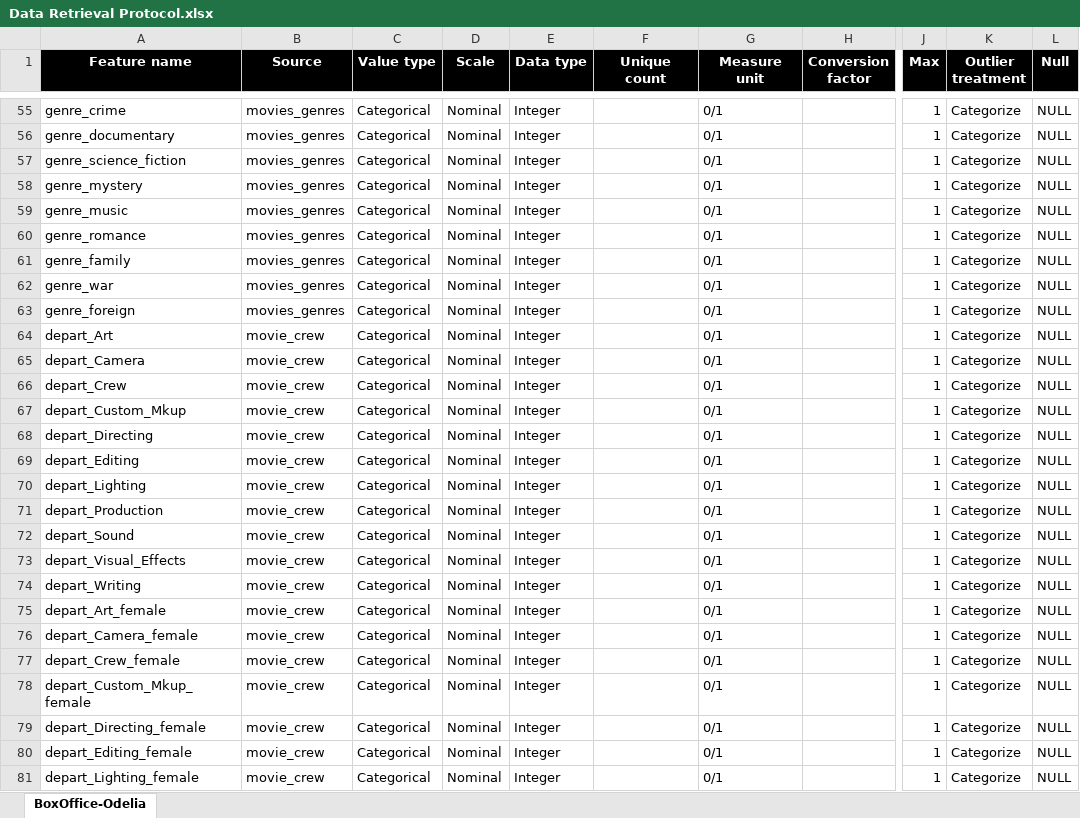
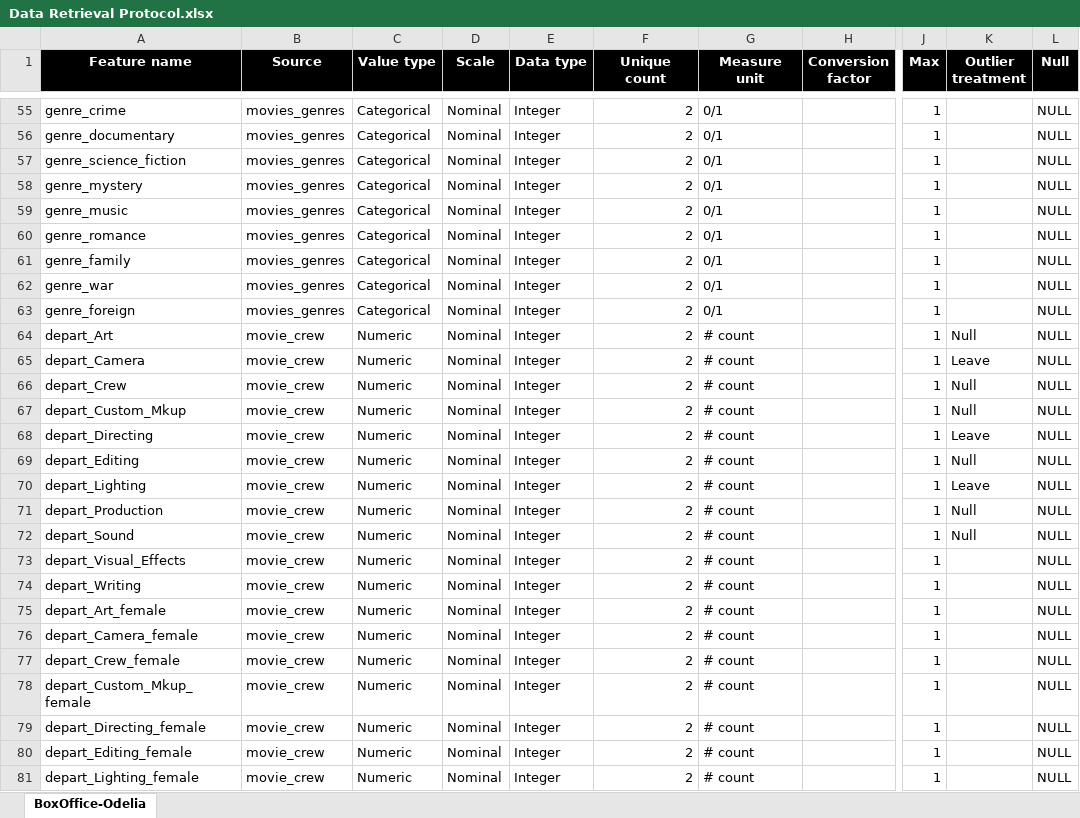
Before and after one commit to mouhadeb/DataScience, an Excel workbook: stats/Data Retrieval Protocol.xlsx, sheet BoxOffice-Odelia, drawn as a sheet; only a part is shown, gaps mark what is left out; values as stored, in another font and other column widths than the file's, no borders; the diff covers the shown part only; the diff names each change by its address in the sheet, - before the commit and + after, or states it on an @@ line.

```diff
--- a/stats/Data Retrieval Protocol.xlsx (sheet BoxOffice-Odelia)
+++ b/stats/Data Retrieval Protocol.xlsx (sheet BoxOffice-Odelia)
-F55:F81 (Unique count): (empty)
+F55:F81 (Unique count): 2
-K55:K63 (Outlier treatment): Categorize
+K55:K63 (Outlier treatment): (empty)
-C64:C81 (Value type): Categorical
+C64:C81 (Value type): Numeric
-G64:G81 (Measure unit): 0/1
+G64:G81 (Measure unit): # count
-K64 (Outlier treatment): Categorize
+K64 (Outlier treatment): Null
-K65 (Outlier treatment): Categorize
+K65 (Outlier treatment): Leave
-K66:K67 (Outlier treatment): Categorize
+K66:K67 (Outlier treatment): Null
-K68 (Outlier treatment): Categorize
+K68 (Outlier treatment): Leave
-K69 (Outlier treatment): Categorize
+K69 (Outlier treatment): Null
-K70 (Outlier treatment): Categorize
+K70 (Outlier treatment): Leave
-K71:K72 (Outlier treatment): Categorize
+K71:K72 (Outlier treatment): Null
-K73:K81 (Outlier treatment): Categorize
+K73:K81 (Outlier treatment): (empty)
```
Also changed, not shown: 2 added rows and 111 edited cells elsewhere in this sheet, 7 other files.
